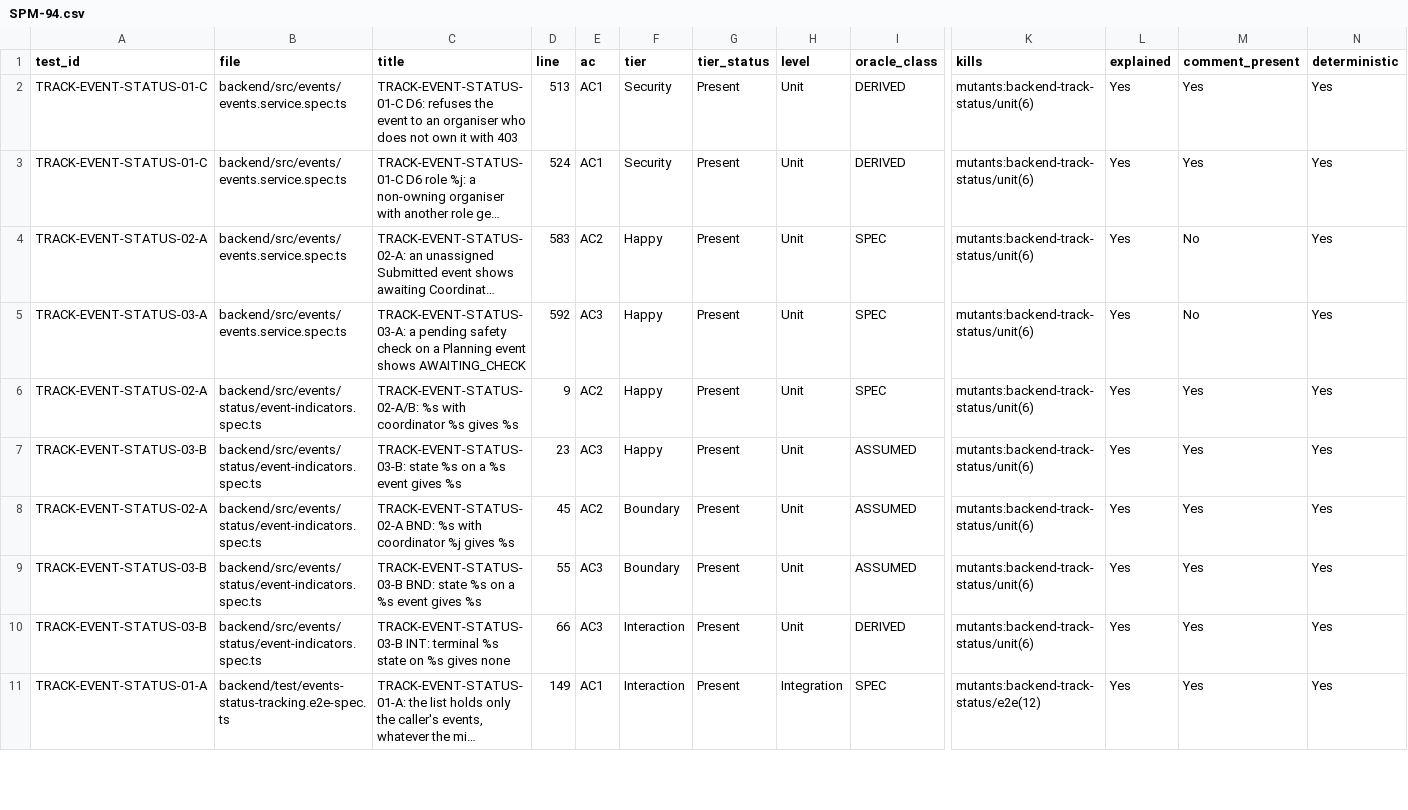
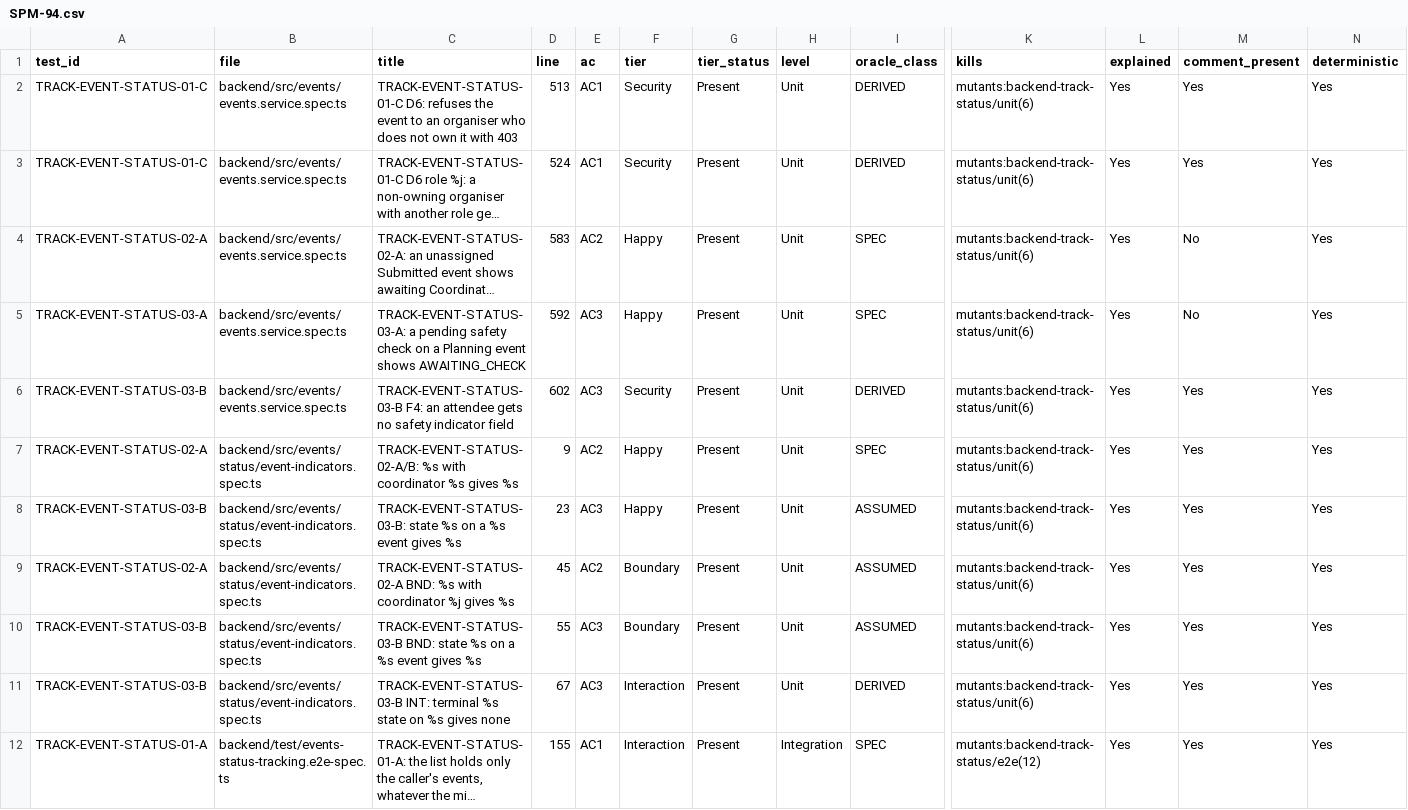
Before and after one commit to IS212-G5-T2/IS212-G5-T2, a CSV file: docs/test-cases/workflow/records/SPM-94.csv, drawn as a sheet; only a part is shown, gaps mark what is left out; long unchanged cells end in …; addresses are those after the commit; rows hold the shown columns only; the diff covers the shown part only; the diff names each change by its address in the sheet, - before the commit and + after, or states it on an @@ line.

```diff
--- a/docs/test-cases/workflow/records/SPM-94.csv
+++ b/docs/test-cases/workflow/records/SPM-94.csv
+row 6: TRACK-EVENT-STATUS-03-B | backend/src/events/events.service.spec.ts | TRACK-EVENT-STATUS-03-B F4: an attendee gets no safety indicator field | 602 | AC3 | Security | Present | Unit | DERIVED | mutants:backend-track-status/unit(6) | Yes | Yes | Yes
-D11 (line): 66
+D11 (line): 67
-D12 (line): 149
+D12 (line): 155
```
Also changed, not shown: 3 added rows and 32 edited cells elsewhere in this file, 2 other files.
